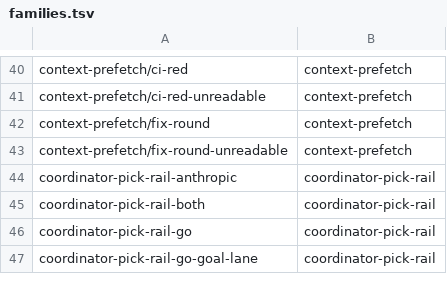
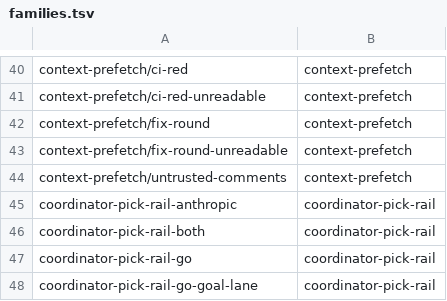
Before and after one commit to teststuffstash/homelab, a TSV file: agents/replay/families.tsv, drawn as a sheet; only a part is shown, gaps mark what is left out.

```diff
--- a/agents/replay/families.tsv
+++ b/agents/replay/families.tsv
@@ -43,2 +43,3 @@ context-prefetch/fix-round	context-prefetch
 context-prefetch/fix-round-unreadable	context-prefetch
+context-prefetch/untrusted-comments	context-prefetch
 coordinator-pick-rail-anthropic	coordinator-pick-rail
```
Also changed, not shown: 38 other files.
